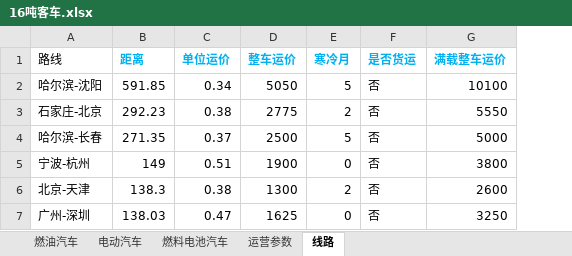
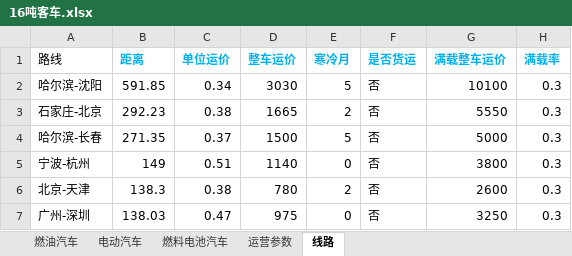
Before and after one commit to linyuantiaohe/Vehicle-LCA-economy, an Excel workbook: data/16吨客车.xlsx, sheet 线路, drawn as a sheet; values as stored, in another font and other column widths than the file's, no borders; the diff names each change by its address in the sheet, - before the commit and + after, or states it on an @@ line.

```diff
--- a/data/16吨客车.xlsx (sheet 线路)
+++ b/data/16吨客车.xlsx (sheet 线路)
+column H (满载率), rows 2-7: all 0.3
-D2 (整车运价): 5050
+D2 (整车运价): 3030
-D3 (整车运价): 2775
+D3 (整车运价): 1665
-D4 (整车运价): 2500
+D4 (整车运价): 1500
-D5 (整车运价): 1900
+D5 (整车运价): 1140
-D6 (整车运价): 1300
+D6 (整车运价): 780
-D7 (整车运价): 1625
+D7 (整车运价): 975
```
Also changed, not shown: 5 other files.
